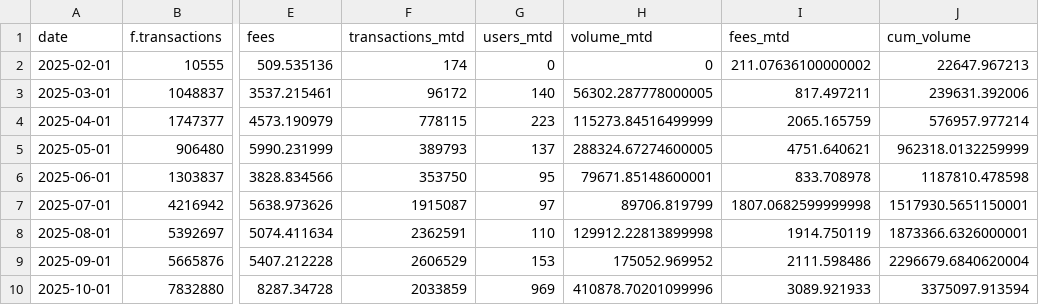
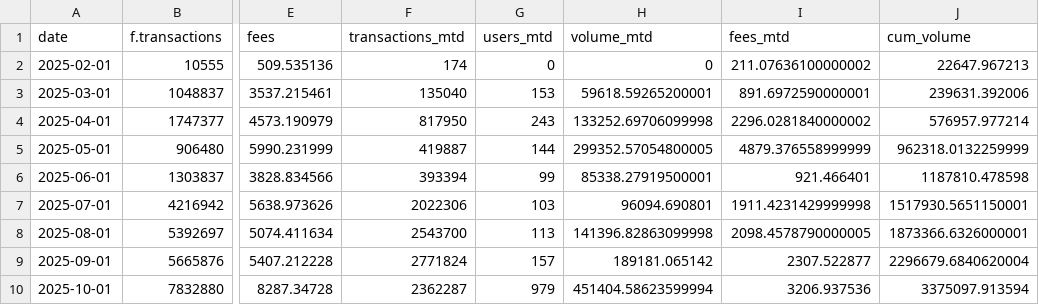
Before and after one commit to MarcLlopart/Alpha-Arcade-Dashboard, a CSV file: public/alpha_arcade_data.csv, drawn as a sheet; only a part is shown, gaps mark what is left out; the diff covers the shown part only; the diff names each change by its address in the sheet, - before the commit and + after, or states it on an @@ line.

```diff
--- a/public/alpha_arcade_data.csv
+++ b/public/alpha_arcade_data.csv
-F3 (transactions_mtd): 96172
+F3 (transactions_mtd): 135040
-G3 (users_mtd): 140
+G3 (users_mtd): 153
-H3 (volume_mtd): 56302.287778000005
+H3 (volume_mtd): 59618.59265200001
-I3 (fees_mtd): 817.497211
+I3 (fees_mtd): 891.6972590000001
-F4 (transactions_mtd): 778115
+F4 (transactions_mtd): 817950
-G4 (users_mtd): 223
+G4 (users_mtd): 243
-H4 (volume_mtd): 115273.84516499999
+H4 (volume_mtd): 133252.69706099998
-I4 (fees_mtd): 2065.165759
+I4 (fees_mtd): 2296.0281840000002
-F5 (transactions_mtd): 389793
+F5 (transactions_mtd): 419887
-G5 (users_mtd): 137
+G5 (users_mtd): 144
-H5 (volume_mtd): 288324.67274600005
+H5 (volume_mtd): 299352.57054800005
-I5 (fees_mtd): 4751.640621
+I5 (fees_mtd): 4879.376558999999
-F6 (transactions_mtd): 353750
+F6 (transactions_mtd): 393394
-G6 (users_mtd): 95
+G6 (users_mtd): 99
-H6 (volume_mtd): 79671.85148600001
+H6 (volume_mtd): 85338.27919500001
-I6 (fees_mtd): 833.708978
+I6 (fees_mtd): 921.466401
-F7 (transactions_mtd): 1915087
+F7 (transactions_mtd): 2022306
-G7 (users_mtd): 97
+G7 (users_mtd): 103
-H7 (volume_mtd): 89706.819799
+H7 (volume_mtd): 96094.690801
-I7 (fees_mtd): 1807.0682599999998
+I7 (fees_mtd): 1911.4231429999998
-F8 (transactions_mtd): 2362591
+F8 (transactions_mtd): 2543700
-G8 (users_mtd): 110
+G8 (users_mtd): 113
-H8 (volume_mtd): 129912.22813899998
+H8 (volume_mtd): 141396.82863099998
-I8 (fees_mtd): 1914.750119
+I8 (fees_mtd): 2098.4578790000005
-F9 (transactions_mtd): 2606529
+F9 (transactions_mtd): 2771824
-G9 (users_mtd): 153
+G9 (users_mtd): 157
-H9 (volume_mtd): 175052.969952
+H9 (volume_mtd): 189181.065142
-I9 (fees_mtd): 2111.598486
+I9 (fees_mtd): 2307.522877
-F10 (transactions_mtd): 2033859
+F10 (transactions_mtd): 2362287
-G10 (users_mtd): 969
+G10 (users_mtd): 979
-H10 (volume_mtd): 410878.70201099996
+H10 (volume_mtd): 451404.58623599994
-I10 (fees_mtd): 3089.921933
+I10 (fees_mtd): 3206.937536
```
Also changed, not shown: 22 edited cells elsewhere in this file.
